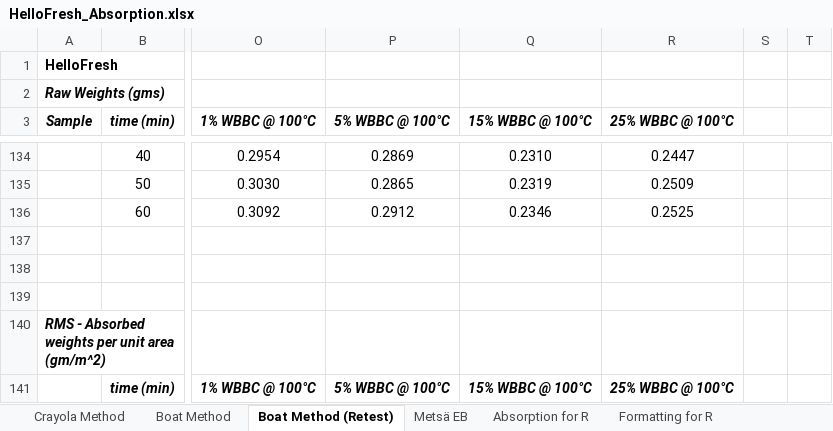
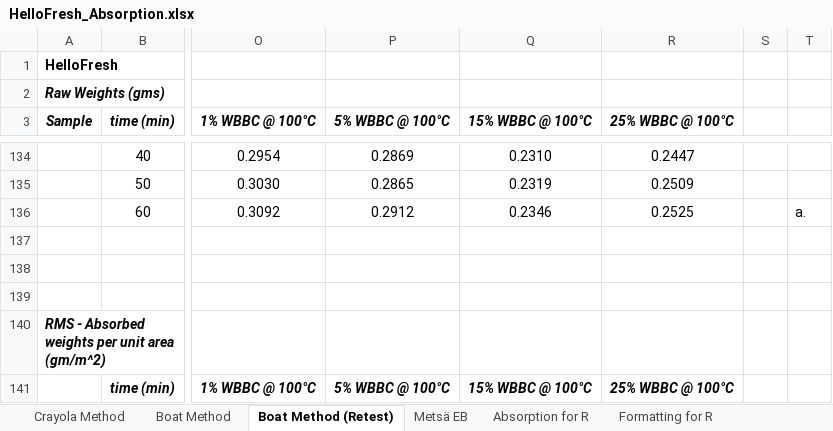
Before and after one commit to MLanning314/graphene-oxide-paper-coatings, an Excel workbook: HelloFresh_Absorption.xlsx, sheet Boat Method (Retest), drawn as a sheet; only a part is shown, gaps mark what is left out; values as stored, in another font and other column widths than the file's, no borders; charts and pictures not drawn; the diff names each change by its address in the sheet, - before the commit and + after, or states it on an @@ line.

```diff
--- a/HelloFresh_Absorption.xlsx (sheet Boat Method (Retest))
+++ b/HelloFresh_Absorption.xlsx (sheet Boat Method (Retest))
-T136: (empty)
+T136: a.
```
Also changed, not shown: Metsa_Water_Absorption.xlsx, Tensile_Strength_WI2026.xlsx, 25 other files.
